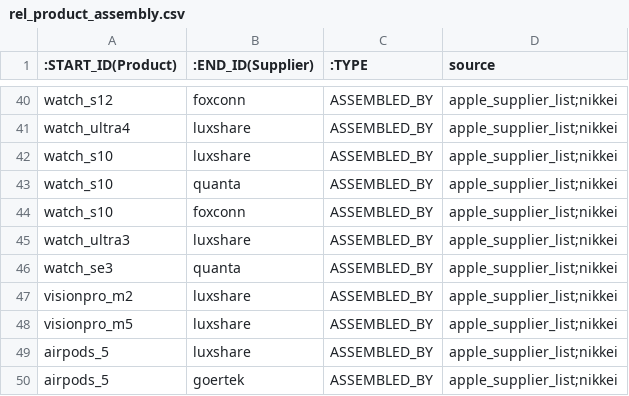
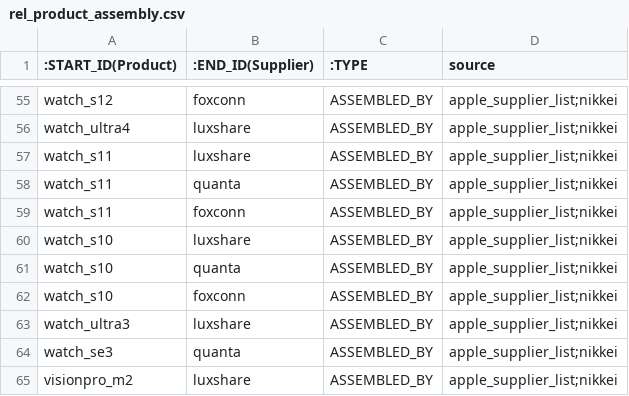
Before and after one commit to Coolgiserz/apple-chain-graph, a CSV file: data/neo4j/rel_product_assembly.csv, drawn as a sheet; only a part is shown, gaps mark what is left out; the shorter side is filled out with more unchanged rows; the diff covers the shown part only; the diff names each change by its address in the sheet, - before the commit and + after, or states it on an @@ line.

```diff
--- a/data/neo4j/rel_product_assembly.csv
+++ b/data/neo4j/rel_product_assembly.csv
+row 57: watch_s11 | luxshare | ASSEMBLED_BY | apple_supplier_list;nikkei
+row 58: watch_s11 | quanta | ASSEMBLED_BY | apple_supplier_list;nikkei
+row 59: watch_s11 | foxconn | ASSEMBLED_BY | apple_supplier_list;nikkei
```
Also changed, not shown: 15 added rows and 1 moved row elsewhere in this file, data/neo4j/products.csv, 3 other files.
